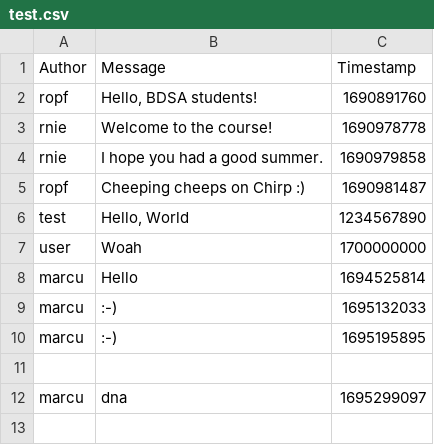
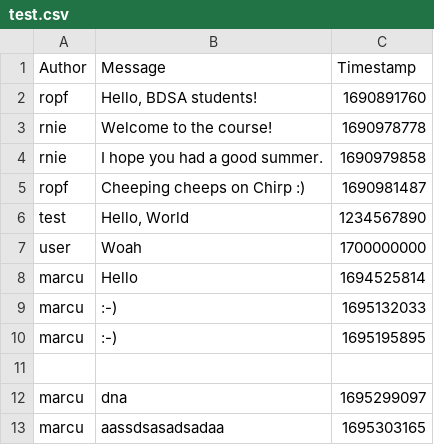
Before and after one commit to ITU-BDSA23-GROUP13/Chirp, a CSV file: src/Chirp.CLI/csvdata/test.csv, drawn as a sheet.

```diff
--- a/src/Chirp.CLI/csvdata/test.csv
+++ b/src/Chirp.CLI/csvdata/test.csv
@@ -12 +12,2 @@ marcu,:-),1695195895
 marcu,dna,1695299097
+marcu,aassdsasadsadaa,1695303165
```
Also changed, not shown: 1 other file.
